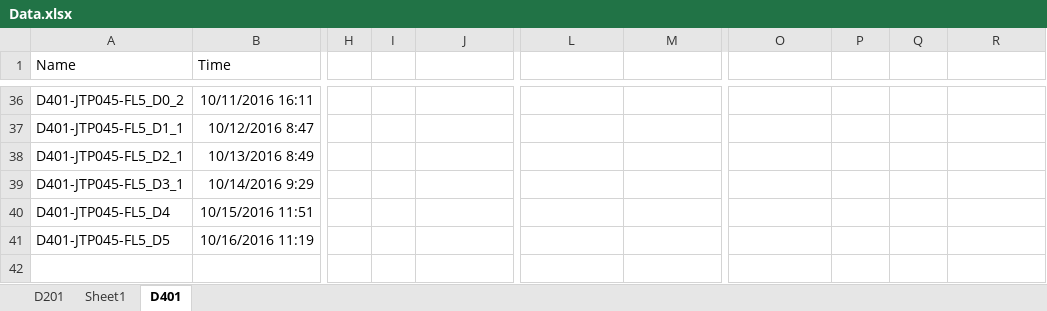
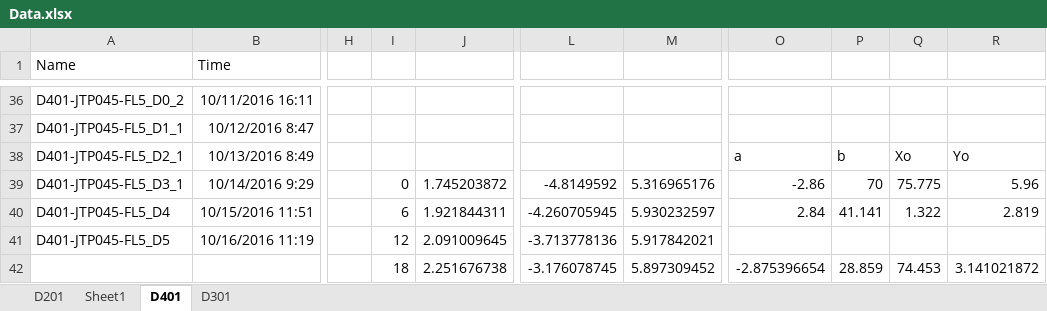
Before and after one commit to CFulco/Bioreactor, an Excel workbook: Data.xlsx, sheet D401, drawn as a sheet; only a part is shown, gaps mark what is left out; values as stored, in another font and other column widths than the file's, no borders; charts and pictures not drawn; rows hold the shown columns only; the diff covers the shown part only; the diff names each change by its address in the sheet, - before the commit and + after, or states it on an @@ line.

```diff
--- a/Data.xlsx (sheet D401)
+++ b/Data.xlsx (sheet D401)
+sheet tab: D301
-O38: (empty)
+O38: a
-P38: (empty)
+P38: b
-Q38: (empty)
+Q38: Xo
-R38: (empty)
+R38: Yo
-I39: (empty)
+I39: 0
-J39: (empty)
+J39: 1.745203872
-L39: (empty)
+L39: -4.8149592
-M39: (empty)
+M39: 5.316965176
-O39: (empty)
+O39: -2.86
-P39: (empty)
+P39: 70
-Q39: (empty)
+Q39: 75.775
-R39: (empty)
+R39: 5.96
-I40: (empty)
+I40: 6
-J40: (empty)
+J40: 1.921844311
-L40: (empty)
+L40: -4.260705945
-M40: (empty)
+M40: 5.930232597
-O40: (empty)
+O40: 2.84
-P40: (empty)
+P40: 41.141
-Q40: (empty)
+Q40: 1.322
-R40: (empty)
+R40: 2.819
-I41: (empty)
+I41: 12
-J41: (empty)
+J41: 2.091009645
-L41: (empty)
+L41: -3.713778136
-M41: (empty)
+M41: 5.917842021
-row 42: (empty)
+row 42:  |  |  | 18 | 2.251676738 | -3.176078745 | 5.897309452 | -2.875396654 | 28.859 | 74.453 | 3.141021872
```
Also changed, not shown: 42 added rows, 2 removed rows and 160 edited cells elsewhere in this sheet, charts or pictures, 2 other files.
